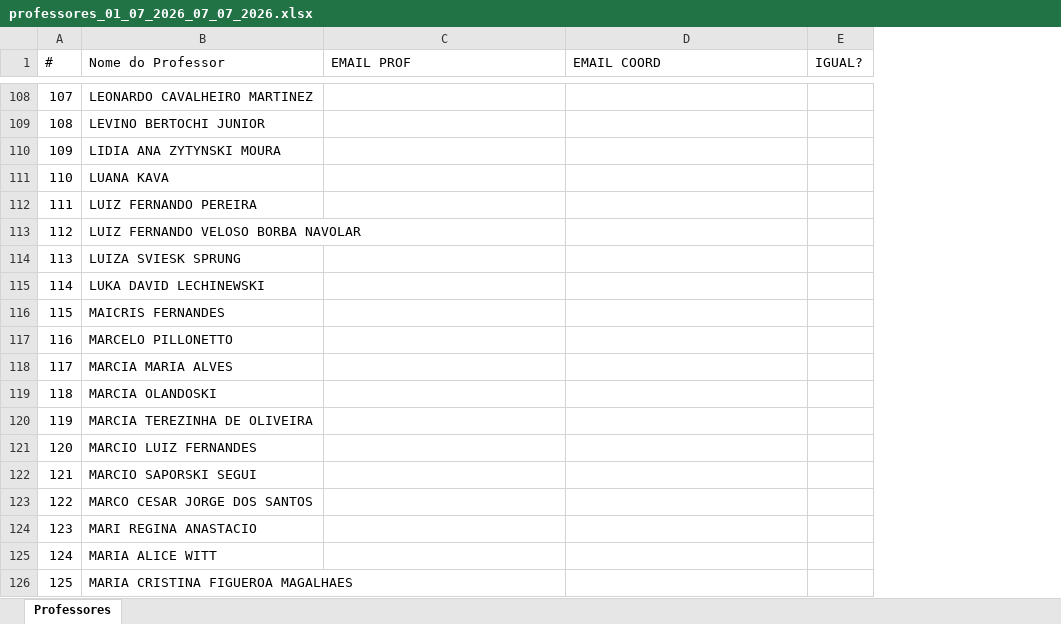
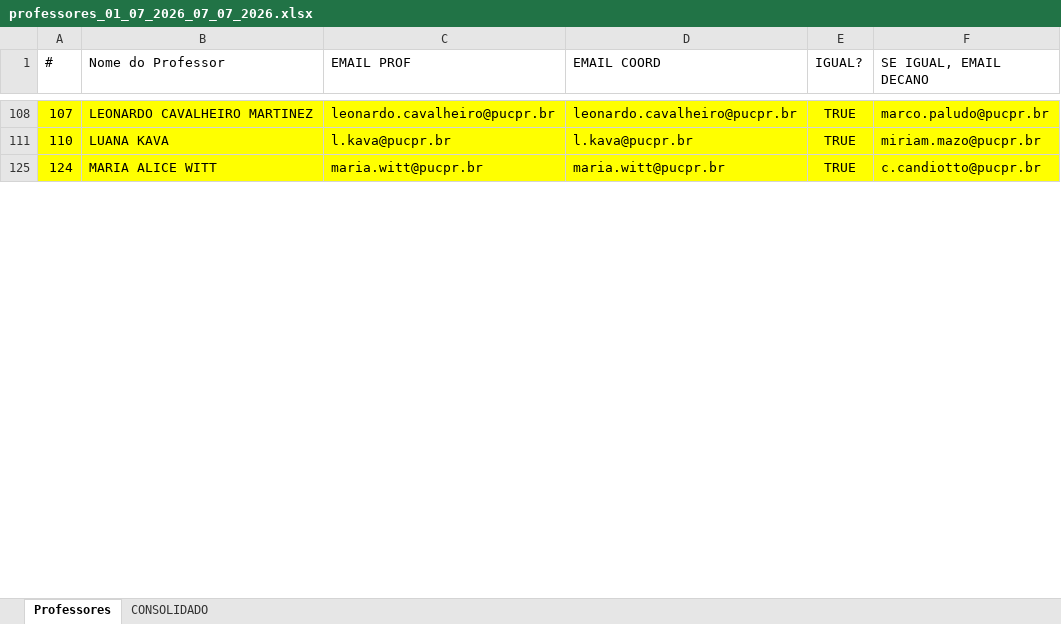
Before and after one commit to diogopuc/prof-gestao-atividades, an Excel workbook: professores_01_07_2026_07_07_2026.xlsx, sheet Professores, drawn as a sheet; only a part is shown, gaps mark what is left out; values as stored, in another font and other column widths than the file's, no borders; removed rows and columns are numbered as before the commit, all else as after; the diff covers the shown part only; the diff names each change by its address in the sheet, - before the commit and + after, or states it on an @@ line.

```diff
--- a/professores_01_07_2026_07_07_2026.xlsx (sheet Professores)
+++ b/professores_01_07_2026_07_07_2026.xlsx (sheet Professores)
+sheet tab: CONSOLIDADO
+column F (SE IGUAL, EMAIL DECANO), rows 108-125: marco.paludo@pucpr.br | miriam.mazo@pucpr.br | c.candiotto@pucpr.br
-A108:E108 fill: none
+A108:E108 fill: #FFFF00
-C108 (EMAIL PROF): (empty)
+C108 (EMAIL PROF): leonardo.cavalheiro@pucpr.br
-D108 (EMAIL COORD): (empty)
+D108 (EMAIL COORD): leonardo.cavalheiro@pucpr.br
-E108 (IGUAL?): (empty)
+E108 (IGUAL?): TRUE
-row 109: 108 | LEVINO BERTOCHI JUNIOR
-row 110: 109 | LIDIA ANA ZYTYNSKI MOURA
-A111:E111 fill: none
+A111:E111 fill: #FFFF00
-C111 (EMAIL PROF): (empty)
+C111 (EMAIL PROF): l.kava@pucpr.br
-D111 (EMAIL COORD): (empty)
+D111 (EMAIL COORD): l.kava@pucpr.br
-E111 (IGUAL?): (empty)
+E111 (IGUAL?): TRUE
-row 112: 111 | LUIZ FERNANDO PEREIRA
-row 113: 112 | LUIZ FERNANDO VELOSO BORBA NAVOLAR
-row 114: 113 | LUIZA SVIESK SPRUNG
-row 115: 114 | LUKA DAVID LECHINEWSKI
-row 116: 115 | MAICRIS FERNANDES
-row 117: 116 | MARCELO PILLONETTO
-row 118: 117 | MARCIA MARIA ALVES
-row 119: 118 | MARCIA OLANDOSKI
-row 120: 119 | MARCIA TEREZINHA DE OLIVEIRA
-row 121: 120 | MARCIO LUIZ FERNANDES
-row 122: 121 | MARCIO SAPORSKI SEGUI
-row 123: 122 | MARCO CESAR JORGE DOS SANTOS
-row 124: 123 | MARI REGINA ANASTACIO
-A125:E125 fill: none
+A125:E125 fill: #FFFF00
-C125 (EMAIL PROF): (empty)
+C125 (EMAIL PROF): maria.witt@pucpr.br
-D125 (EMAIL COORD): (empty)
+D125 (EMAIL COORD): maria.witt@pucpr.br
-E125 (IGUAL?): (empty)
+E125 (IGUAL?): TRUE
-row 126: 125 | MARIA CRISTINA FIGUEROA MAGALHAES
```
Also changed, not shown: 175 removed rows, 33 edited cells and cell formats elsewhere in this sheet, hidden cells, 2 other files.
